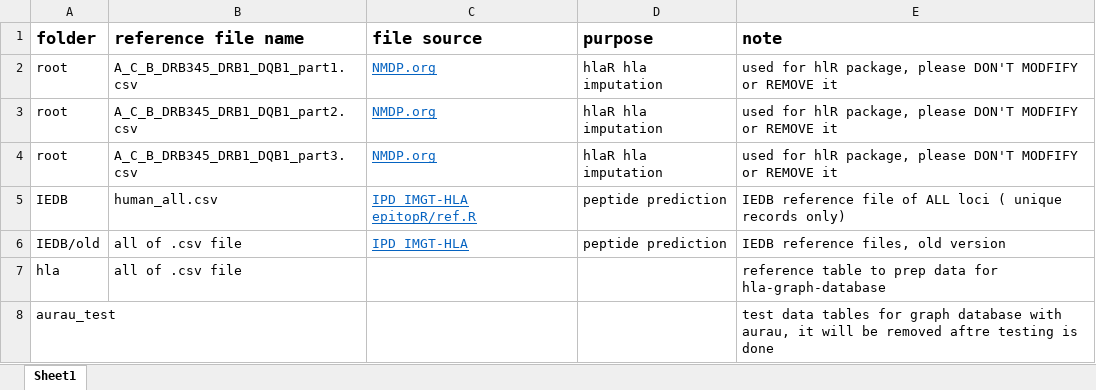
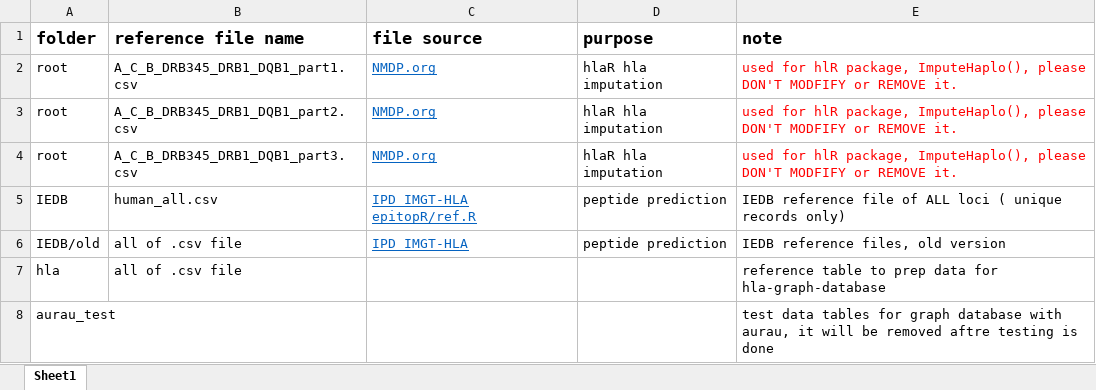
Before and after one commit to LarsenLab/public-data, an Excel workbook: ReadMe.xlsx, sheet Sheet1, drawn as a sheet; values as stored, in another font and other column widths than the file's, no borders; the diff names each change by its address in the sheet, - before the commit and + after, or states it on an @@ line.

Commit message:
update readme

```diff
--- a/ReadMe.xlsx (sheet Sheet1)
+++ b/ReadMe.xlsx (sheet Sheet1)
-E2:E4 (note): …hlR package, please DON'T MODFIFY or REMOVE it
+E2:E4 (note): …hlR package, ImputeHaplo(), please DON'T MODFIFY or REMOVE it.
-E2:E4 text colour: black
+E2:E4 text colour: #FF0000
```
